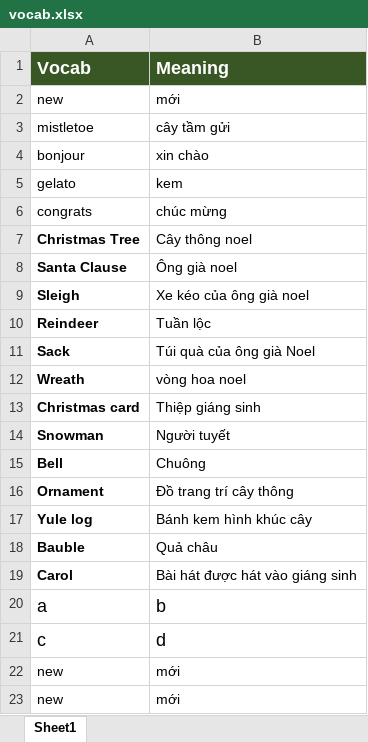
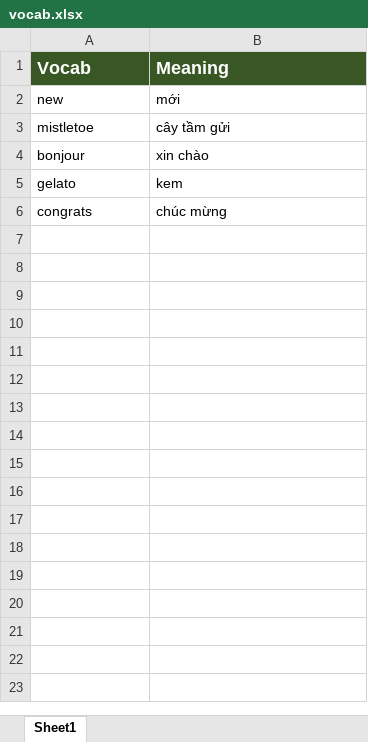
Before and after one commit to tmym0330/gui-translator, an Excel workbook: vocab.xlsx, sheet Sheet1, drawn as a sheet; values as stored, in another font and other column widths than the file's, no borders; the diff names each change by its address in the sheet, - before the commit and + after, or states it on an @@ line.

Commit message:
Add Flashcard, Done

```diff
--- a/vocab.xlsx (sheet Sheet1)
+++ b/vocab.xlsx (sheet Sheet1)
-row 7: Christmas Tree | Cây thông noel
-row 8: Santa Clause | Ông già noel
-row 9: Sleigh | Xe kéo của ông già noel
-row 10: Reindeer | Tuần lộc
-row 11: Sack | Túi quà của ông già Noel
-row 12: Wreath | vòng hoa noel
-row 13: Christmas card | Thiệp giáng sinh
-row 14: Snowman | Người tuyết
-row 15: Bell | Chuông
-row 16: Ornament | Đồ trang trí cây thông
-row 17: Yule log | Bánh kem hình khúc cây
-row 18: Bauble | Quả châu
-row 19: Carol | Bài hát được hát vào giáng sinh
-row 20: a | b
-row 21: c | d
-row 22: new | mới
-row 23: new | mới
```
